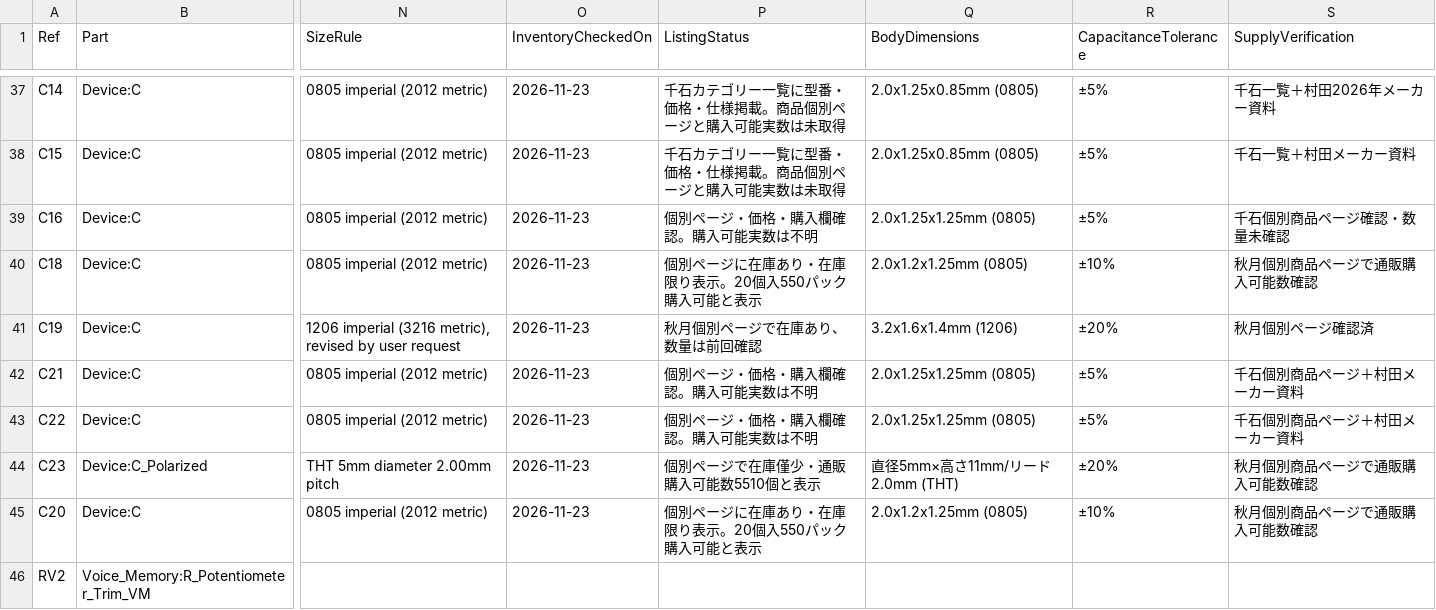
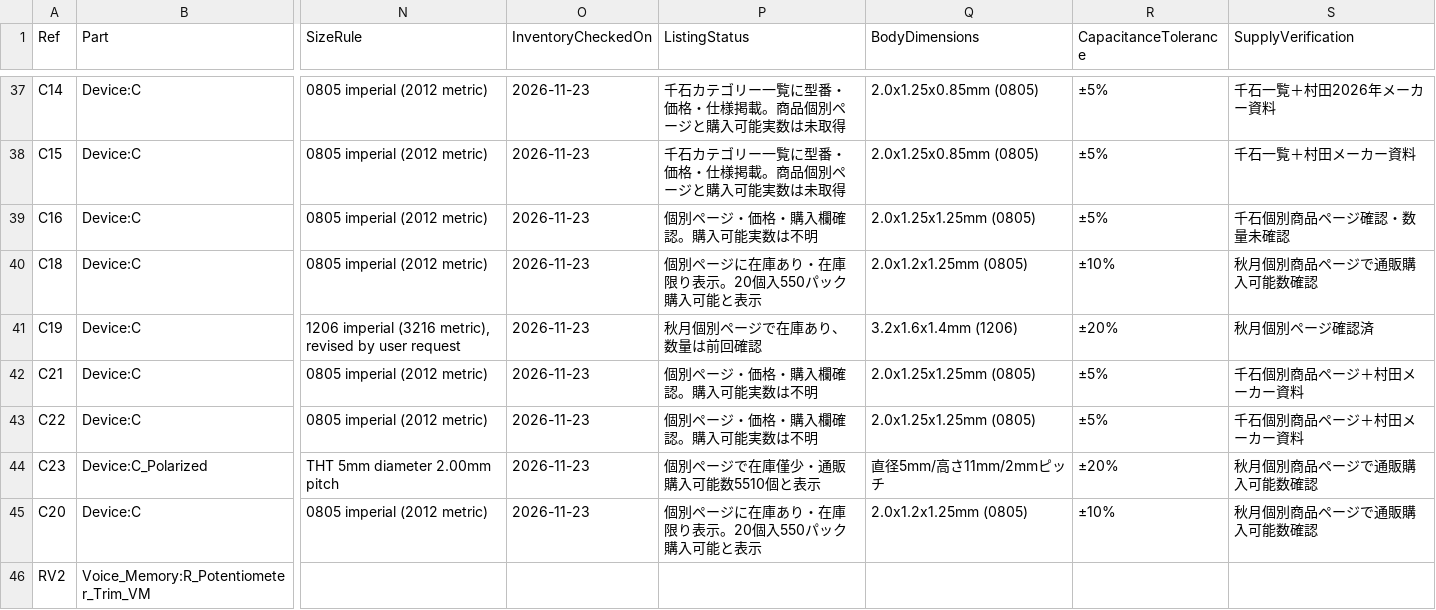
Before and after one commit to T-labDevelopment/Voice_Memory, a CSV file: bom_draft.csv, drawn as a sheet; only a part is shown, gaps mark what is left out; the diff names each change by its address in the sheet, - before the commit and + after, or states it on an @@ line.

Commit message:
fix(bom): make C23 manufacturer body dimensions match KiCad property exactly

```diff
--- a/bom_draft.csv
+++ b/bom_draft.csv
-Q44 (BodyDimensions): 直径5mm×高さ11mm/リード2.0mm (THT)
+Q44 (BodyDimensions): 直径5mm/高さ11mm/2mmピッチ
```
